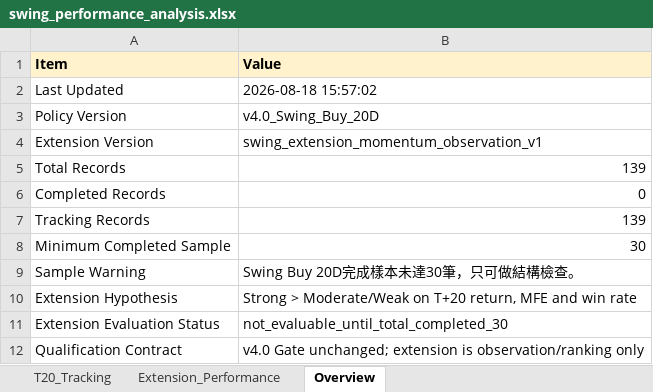
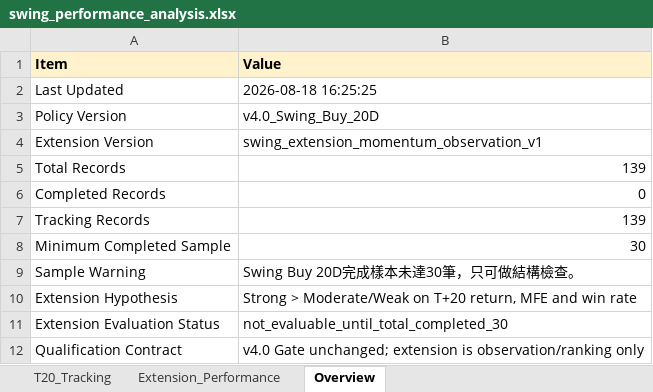
Before and after one commit to Gary172Lee/iSecretary-LIFF, an Excel workbook: data/swing_performance_analysis.xlsx, sheet Overview, drawn as a sheet; values as stored, in another font and other column widths than the file's, no borders; the diff names each change by its address in the sheet, - before the commit and + after, or states it on an @@ line.

```diff
--- a/data/swing_performance_analysis.xlsx (sheet Overview)
+++ b/data/swing_performance_analysis.xlsx (sheet Overview)
-B2 (Value): 2026-08-18 15:57:02
+B2 (Value): 2026-08-18 16:25:25
```
Also changed, not shown: 13 other files.
